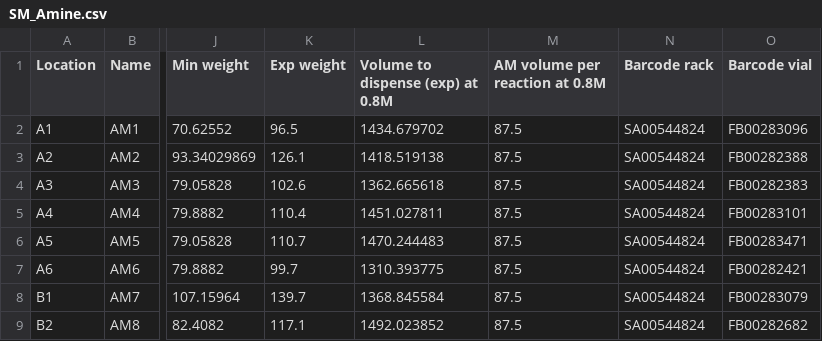
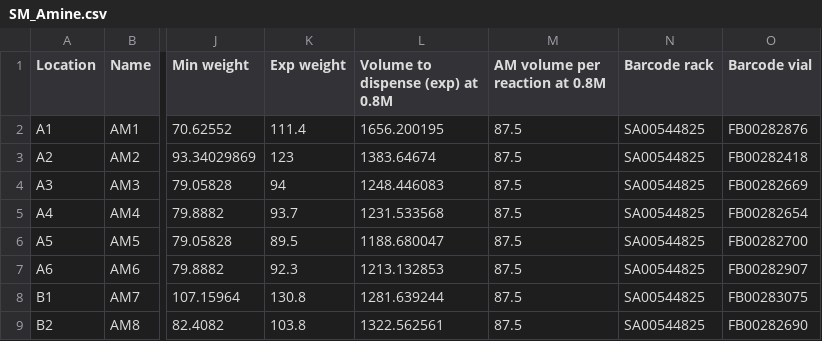
Before and after one commit to xchem/opentrons, a CSV file: examples/acylation/SM_Amine.csv, drawn as a sheet; only a part is shown, gaps mark what is left out; the diff names each change by its address in the sheet, - before the commit and + after, or states it on an @@ line.

```diff
--- a/examples/acylation/SM_Amine.csv
+++ b/examples/acylation/SM_Amine.csv
-K2 (Exp weight): 96.5
+K2 (Exp weight): 111.4
-L2 (Volume to dispense (exp) at 0.8M): 1434.679702
+L2 (Volume to dispense (exp) at 0.8M): 1656.200195
-N2:N9 (Barcode rack): SA00544824
+N2:N9 (Barcode rack): SA00544825
-O2 (Barcode vial): FB00283096
+O2 (Barcode vial): FB00282876
-K3 (Exp weight): 126.1
+K3 (Exp weight): 123
-L3 (Volume to dispense (exp) at 0.8M): 1418.519138
+L3 (Volume to dispense (exp) at 0.8M): 1383.64674
-O3 (Barcode vial): FB00282388
+O3 (Barcode vial): FB00282418
-K4 (Exp weight): 102.6
+K4 (Exp weight): 94
-L4 (Volume to dispense (exp) at 0.8M): 1362.665618
+L4 (Volume to dispense (exp) at 0.8M): 1248.446083
-O4 (Barcode vial): FB00282383
+O4 (Barcode vial): FB00282669
-K5 (Exp weight): 110.4
+K5 (Exp weight): 93.7
-L5 (Volume to dispense (exp) at 0.8M): 1451.027811
+L5 (Volume to dispense (exp) at 0.8M): 1231.533568
-O5 (Barcode vial): FB00283101
+O5 (Barcode vial): FB00282654
-K6 (Exp weight): 110.7
+K6 (Exp weight): 89.5
-L6 (Volume to dispense (exp) at 0.8M): 1470.244483
+L6 (Volume to dispense (exp) at 0.8M): 1188.680047
-O6 (Barcode vial): FB00283471
+O6 (Barcode vial): FB00282700
-K7 (Exp weight): 99.7
+K7 (Exp weight): 92.3
-L7 (Volume to dispense (exp) at 0.8M): 1310.393775
+L7 (Volume to dispense (exp) at 0.8M): 1213.132853
-O7 (Barcode vial): FB00282421
+O7 (Barcode vial): FB00282907
-K8 (Exp weight): 139.7
+K8 (Exp weight): 130.8
-L8 (Volume to dispense (exp) at 0.8M): 1368.845584
+L8 (Volume to dispense (exp) at 0.8M): 1281.639244
-O8 (Barcode vial): FB00283079
+O8 (Barcode vial): FB00283075
-K9 (Exp weight): 117.1
+K9 (Exp weight): 103.8
-L9 (Volume to dispense (exp) at 0.8M): 1492.023852
+L9 (Volume to dispense (exp) at 0.8M): 1322.562561
-O9 (Barcode vial): FB00282682
+O9 (Barcode vial): FB00282690
```
Also changed, not shown: examples/acylation/SM_AcCl.csv, examples/coupling/SM_AcOH.csv, 1 other file.
